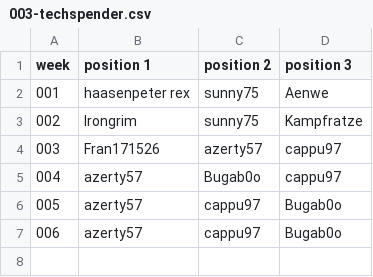
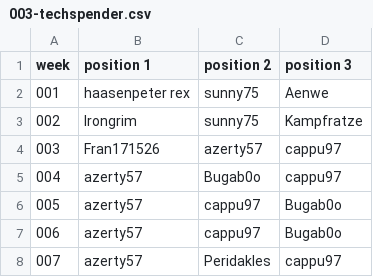
Before and after one commit to jsheridan1980/lw-azo-train, a CSV file: 003-techspender.csv, drawn as a sheet.

```diff
--- a/003-techspender.csv
+++ b/003-techspender.csv
@@ -7 +7,2 @@ week,position 1,position 2, position 3
 006,azerty57,cappu97,Bugab0o
+007,azerty57,Peridakles,cappu97
```
Also changed, not shown: 001-ds-b-mvp.csv, 002-ds-a-mvp.csv, 9 other files.
